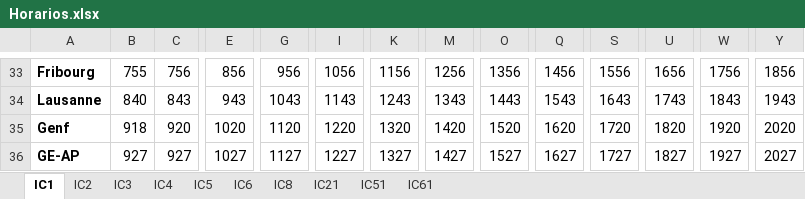
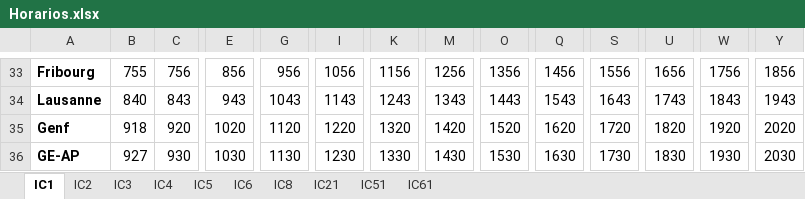
Before and after one commit to DerSpanischGamer/TrainNetworkSimulator, an Excel workbook: Horarios.xlsx, sheet IC1, drawn as a sheet; only a part is shown, gaps mark what is left out; values as stored, in another font and other column widths than the file's, no borders; the diff covers the shown part only; the diff names each change by its address in the sheet, - before the commit and + after, or states it on an @@ line.

```diff
--- a/Horarios.xlsx (sheet IC1)
+++ b/Horarios.xlsx (sheet IC1)
-C36: 927
+C36: 930
-E36: 1027
+E36: 1030
-G36: 1127
+G36: 1130
-I36: 1227
+I36: 1230
-K36: 1327
+K36: 1330
-M36: 1427
+M36: 1430
-O36: 1527
+O36: 1530
-Q36: 1627
+Q36: 1630
-S36: 1727
+S36: 1730
-U36: 1827
+U36: 1830
-W36: 1927
+W36: 1930
-Y36: 2027
+Y36: 2030
```
Also changed, not shown: 2 edited cells elsewhere in this sheet, sheet IC6, sheet IC8, 3 other files.
